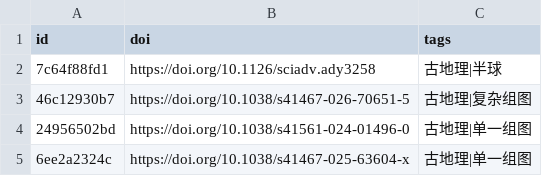
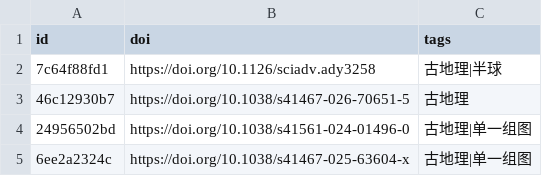
Before and after one commit to zbhgis/GeoSciPlot, a CSV file: meta/titles.csv, drawn as a sheet; only a part is shown.

```diff
--- a/meta/titles.csv
+++ b/meta/titles.csv
@@ -2,3 +2,3 @@
 7c64f88fd1,https://doi.org/10.1126/sciadv.ady3258,古地理|半球
-46c12930b7,https://doi.org/10.1038/s41467-026-70651-5,古地理|复杂组图
+46c12930b7,https://doi.org/10.1038/s41467-026-70651-5,古地理
 24956502bd,https://doi.org/10.1038/s41561-024-01496-0,古地理|单一组图
```
Also changed, not shown: 1 other file.
